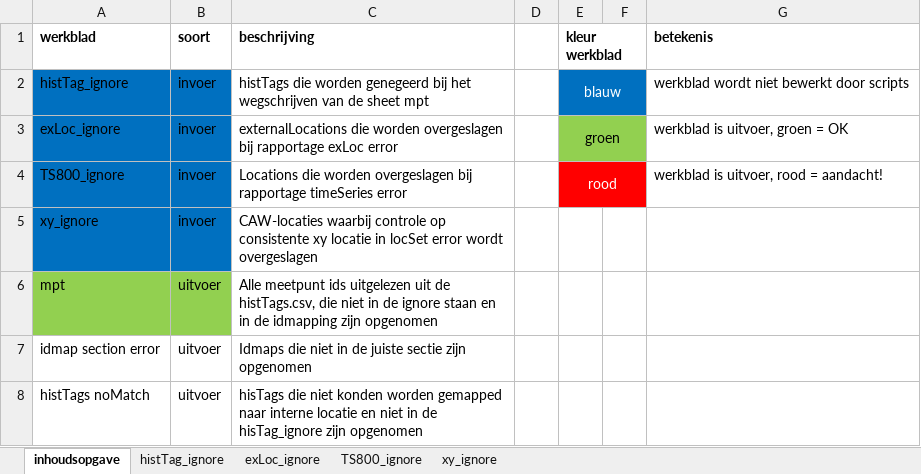
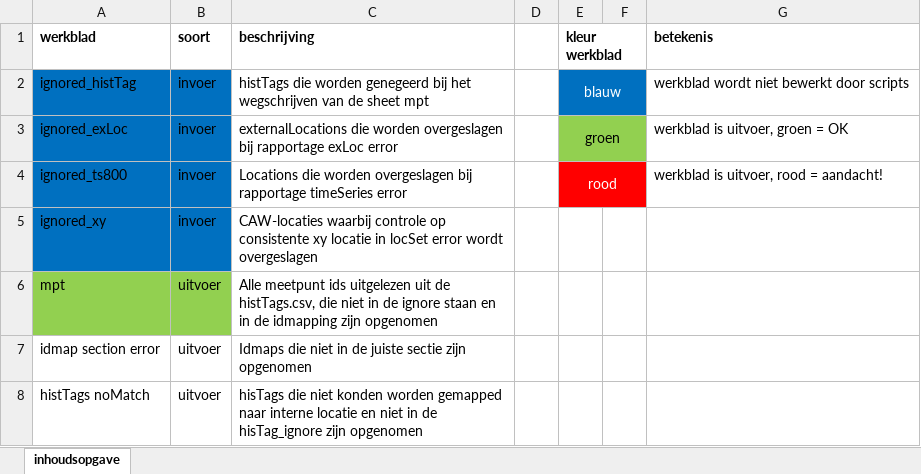
Before and after one commit to hdsr-mid/mptconfig_checker, an Excel workbook: data/input/consistency_input.xlsx, sheet inhoudsopgave, drawn as a sheet; only a part is shown; values as stored, in another font and other column widths than the file's, no borders; the diff names each change by its address in the sheet, - before the commit and + after, or states it on an @@ line.

Commit message:
move all ignore data into separate csvs instead of sheets in xlsx

```diff
--- a/data/input/consistency_input.xlsx (sheet inhoudsopgave)
+++ b/data/input/consistency_input.xlsx (sheet inhoudsopgave)
-sheet tab: histTag_ignore
-sheet tab: exLoc_ignore
-sheet tab: TS800_ignore
-sheet tab: xy_ignore
-A2 (werkblad): histTag_ignore
+A2 (werkblad): ignored_histTag
-A3 (werkblad): exLoc_ignore
+A3 (werkblad): ignored_exLoc
-A4 (werkblad): TS800_ignore
+A4 (werkblad): ignored_ts800
-A5 (werkblad): xy_ignore
+A5 (werkblad): ignored_xy
```
Also changed, not shown: 3 other files.
